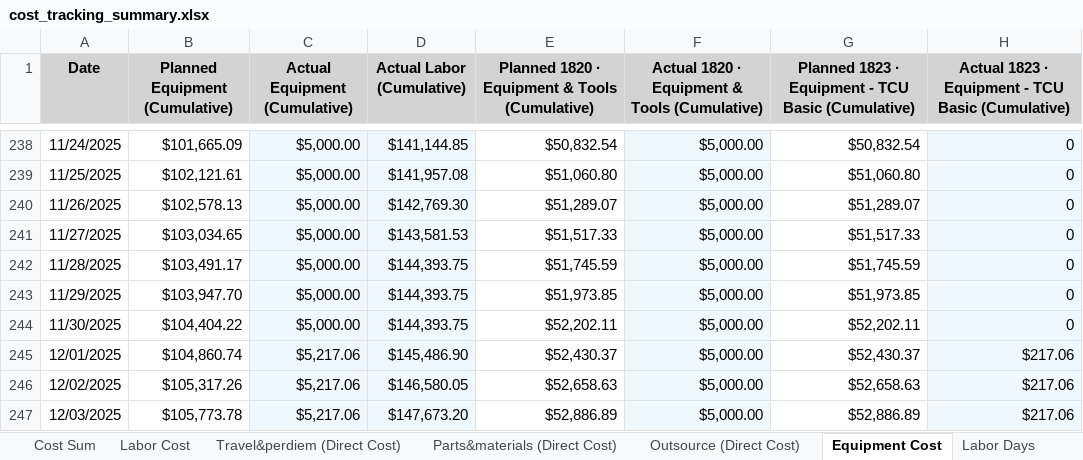
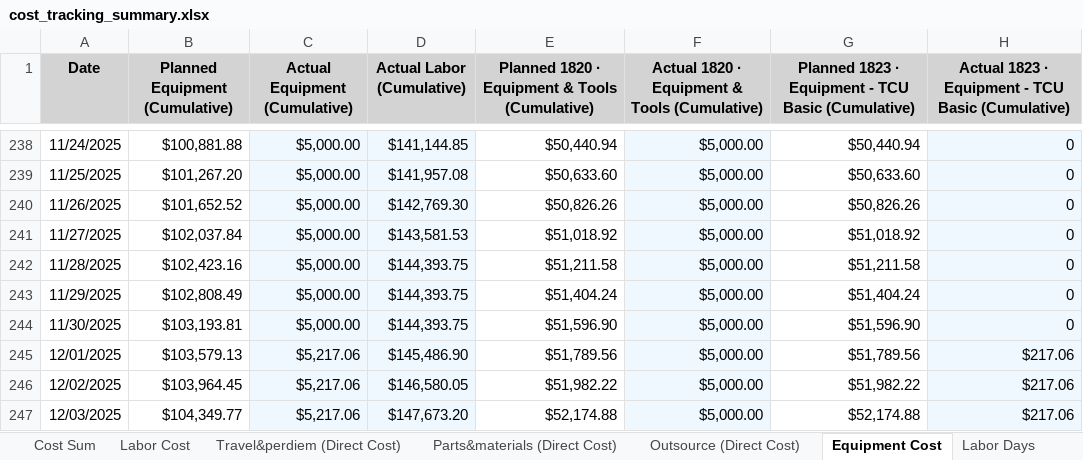
Before and after one commit to xiaosongchen1977/geo-project-tracker-sanjose2025.com, an Excel workbook: cost_tracking_summary.xlsx, sheet Equipment Cost, drawn as a sheet; only a part is shown, gaps mark what is left out; values as stored, in another font and other column widths than the file's, no borders; the diff covers the shown part only; the diff names each change by its address in the sheet, - before the commit and + after, or states it on an @@ line.

```diff
--- a/cost_tracking_summary.xlsx (sheet Equipment Cost)
+++ b/cost_tracking_summary.xlsx (sheet Equipment Cost)
-B238 (Planned Equipment (Cumulative)): $101,665.09
+B238 (Planned Equipment (Cumulative)): $100,881.88
-E238: $50,832.54
+E238: $50,440.94
-G238: $50,832.54
+G238: $50,440.94
-B239 (Planned Equipment (Cumulative)): $102,121.61
+B239 (Planned Equipment (Cumulative)): $101,267.20
-E239: $51,060.80
+E239: $50,633.60
-G239: $51,060.80
+G239: $50,633.60
-B240 (Planned Equipment (Cumulative)): $102,578.13
+B240 (Planned Equipment (Cumulative)): $101,652.52
-E240: $51,289.07
+E240: $50,826.26
-G240: $51,289.07
+G240: $50,826.26
-B241 (Planned Equipment (Cumulative)): $103,034.65
+B241 (Planned Equipment (Cumulative)): $102,037.84
-E241: $51,517.33
+E241: $51,018.92
-G241: $51,517.33
+G241: $51,018.92
-B242 (Planned Equipment (Cumulative)): $103,491.17
+B242 (Planned Equipment (Cumulative)): $102,423.16
-E242: $51,745.59
+E242: $51,211.58
-G242: $51,745.59
+G242: $51,211.58
-B243 (Planned Equipment (Cumulative)): $103,947.70
+B243 (Planned Equipment (Cumulative)): $102,808.49
-E243: $51,973.85
+E243: $51,404.24
-G243: $51,973.85
+G243: $51,404.24
-B244 (Planned Equipment (Cumulative)): $104,404.22
+B244 (Planned Equipment (Cumulative)): $103,193.81
-E244: $52,202.11
+E244: $51,596.90
-G244: $52,202.11
+G244: $51,596.90
-B245 (Planned Equipment (Cumulative)): $104,860.74
+B245 (Planned Equipment (Cumulative)): $103,579.13
-E245: $52,430.37
+E245: $51,789.56
-G245: $52,430.37
+G245: $51,789.56
-B246 (Planned Equipment (Cumulative)): $105,317.26
+B246 (Planned Equipment (Cumulative)): $103,964.45
-E246: $52,658.63
+E246: $51,982.22
-G246: $52,658.63
+G246: $51,982.22
-B247 (Planned Equipment (Cumulative)): $105,773.78
+B247 (Planned Equipment (Cumulative)): $104,349.77
-E247: $52,886.89
+E247: $52,174.88
-G247: $52,886.89
+G247: $52,174.88
```
Also changed, not shown: 17 added rows and 378 edited cells elsewhere in this sheet, sheet Invoice Sum, sheet Outsource (Direct Cost), sheet Cost Sum, sheet Travel&perdiem (Direct Cost), sheet Parts&materials (Direct Cost), sheet Labor Cost, 2 more sheets.
